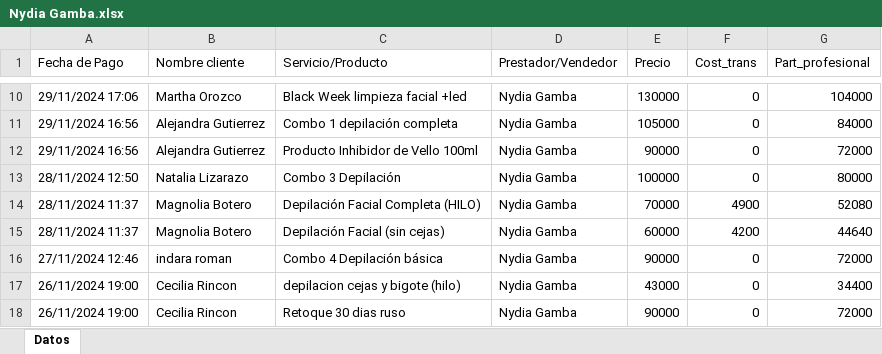
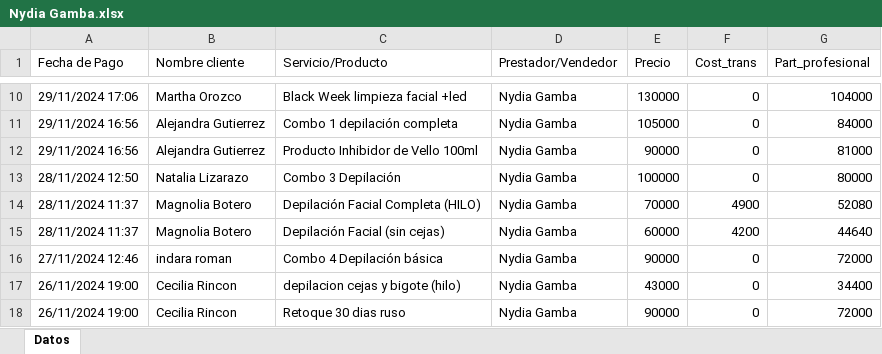
Before and after one commit to afarevalo/ForeverChic, an Excel workbook: 3. Resultados/2. reporte_de_ventas_NOV_16_30 - NOMINA/Nydia Gamba.xlsx, sheet Datos, drawn as a sheet; only a part is shown, gaps mark what is left out; values as stored, in another font and other column widths than the file's, no borders; the diff names each change by its address in the sheet, - before the commit and + after, or states it on an @@ line.

```diff
--- a/3. Resultados/2. reporte_de_ventas_NOV_16_30 - NOMINA/Nydia Gamba.xlsx (sheet Datos)
+++ b/3. Resultados/2. reporte_de_ventas_NOV_16_30 - NOMINA/Nydia Gamba.xlsx (sheet Datos)
-G12 (Part_profesional): 72000
+G12 (Part_profesional): 81000
```
Also changed, not shown: 3. Resultados/2. reporte_de_ventas_NOV_16_30 - NOMINA/0. Consolidado.xlsx, 3. Resultados/2. reporte_de_ventas_NOV_16_30 - NOMINA/Beto Garcia.xlsx, 9 other files.
